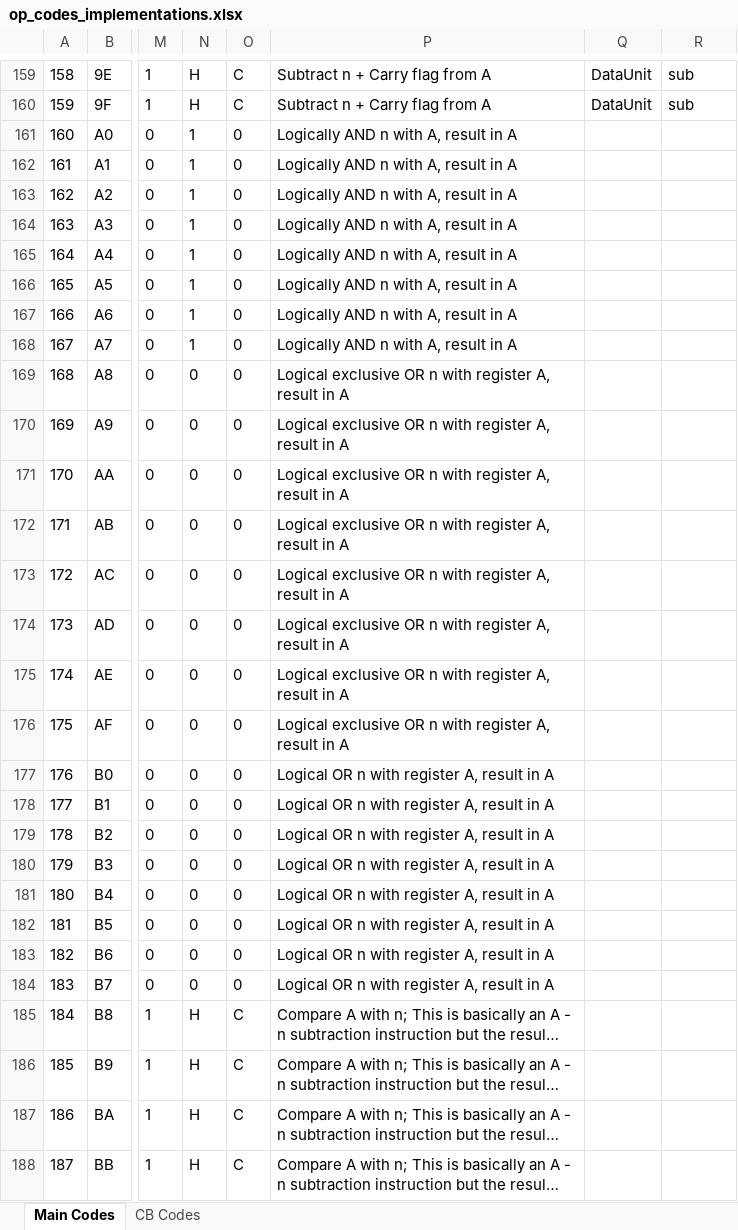
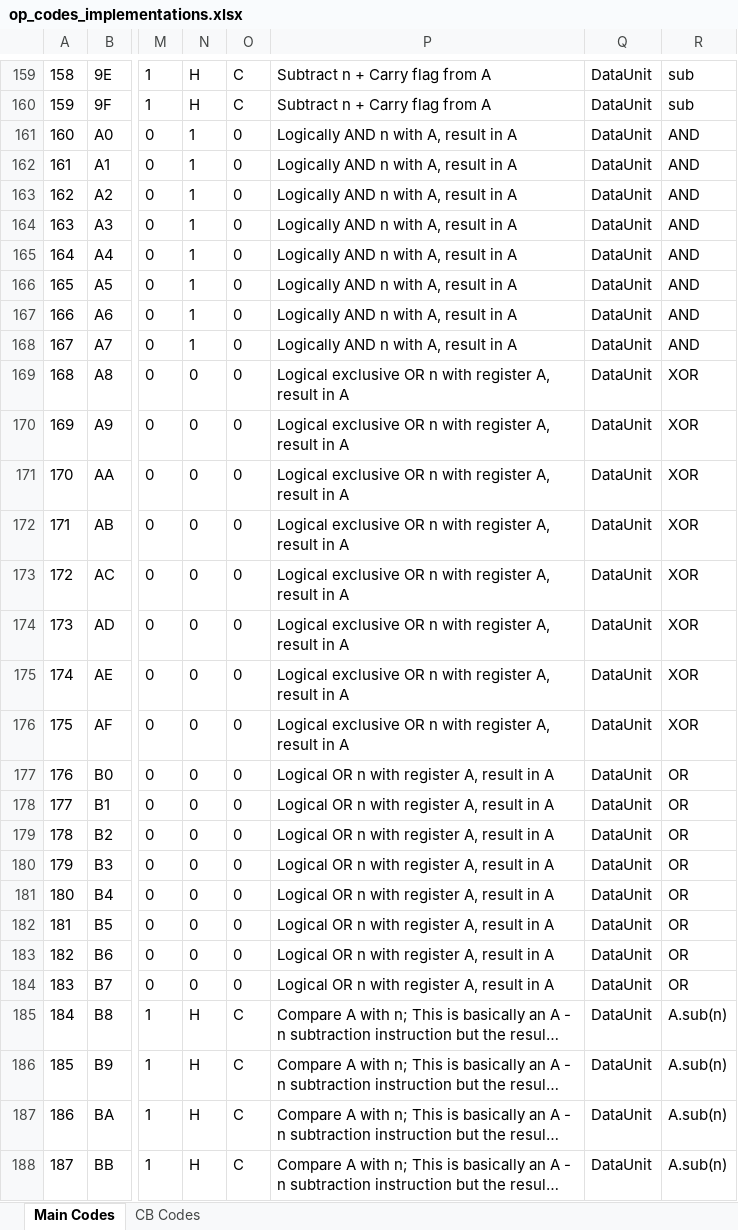
Before and after one commit to jimnarey/gb-emulator, an Excel workbook: other/op_codes_implementations.xlsx, sheet Main Codes, drawn as a sheet; only a part is shown, gaps mark what is left out; long unchanged cells end in …; values as stored, in another font and other column widths than the file's, no borders; the diff covers the shown part only; the diff names each change by its address in the sheet, - before the commit and + after, or states it on an @@ line.

```diff
--- a/other/op_codes_implementations.xlsx (sheet Main Codes)
+++ b/other/op_codes_implementations.xlsx (sheet Main Codes)
-Q161:Q188: (empty)
+Q161:Q188: DataUnit
-R161:R168: (empty)
+R161:R168: AND
-R169:R176: (empty)
+R169:R176: XOR
-R177:R184: (empty)
+R177:R184: OR
-R185:R188: (empty)
+R185:R188: A.sub(n)
```
Also changed, not shown: 40 edited cells elsewhere in this sheet, sheet CB Codes, 2 other files.
